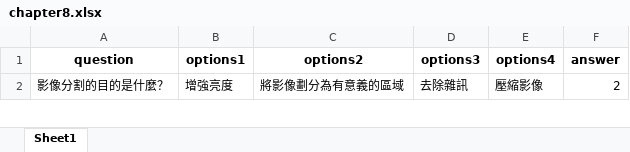
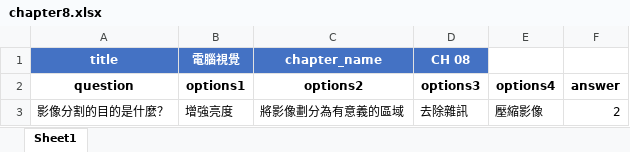
Before and after one commit to annlu0419/security_course, an Excel workbook: computer_vision-main/chapter8.xlsx, sheet Sheet1, drawn as a sheet; only a part is shown; values as stored, in another font and other column widths than the file's, no borders; the diff names each change by its address in the sheet, - before the commit and + after, or states it on an @@ line.

```diff
--- a/computer_vision-main/chapter8.xlsx (sheet Sheet1)
+++ b/computer_vision-main/chapter8.xlsx (sheet Sheet1)
+row 1: title | 電腦視覺 | chapter_name | CH 08
```
Also changed, not shown: computer_vision-main/chapter2.xlsx, computer_vision-main/chapter5.xlsx, 6 other files.
